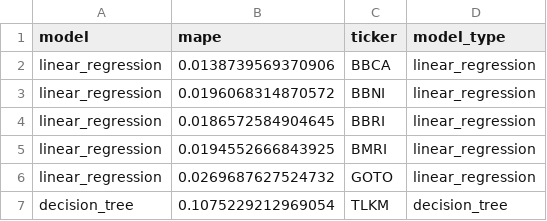
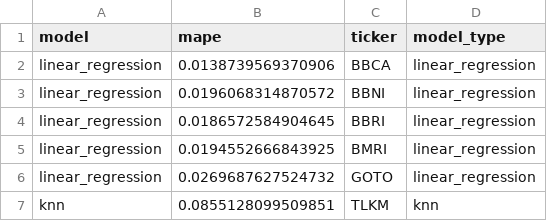
Before and after one commit to fahrezabakhtiar/mlops-stock-pso, a CSV file: models/best_models_summary.csv, drawn as a sheet; removed rows and columns are numbered as before the commit, all else as after; the diff names each change by its address in the sheet, - before the commit and + after, or states it on an @@ line.

```diff
--- a/models/best_models_summary.csv
+++ b/models/best_models_summary.csv
-row 7: decision_tree | 0.1075229212969054 | TLKM | decision_tree
+row 7: knn | 0.0855128099509851 | TLKM | knn
```
Also changed, not shown: data/raw/BBNI.csv, data/raw/BBRI.csv, 14 other files.
